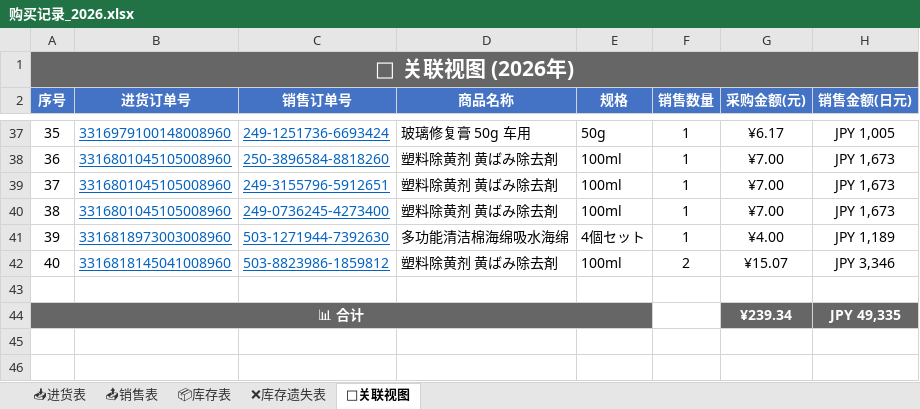
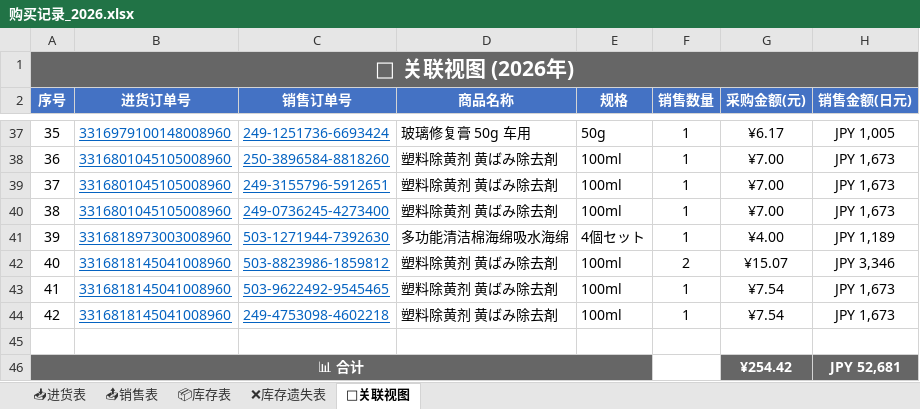
Before and after one commit to xiaoba1/amazon_record, an Excel workbook: 购买记录/归档表格/购买记录_2026.xlsx, sheet 🔗关联视图, drawn as a sheet; only a part is shown, gaps mark what is left out; values as stored, in another font and other column widths than the file's, no borders; removed rows and columns are numbered as before the commit, all else as after; the diff names each change by its address in the sheet, - before the commit and + after, or states it on an @@ line.

Commit message:
feat: 重构为新架构 进货表/销售表/库存表/关联视图 2026-08-29 00:27

```diff
--- a/购买记录/归档表格/购买记录_2026.xlsx (sheet 🔗关联视图)
+++ b/购买记录/归档表格/购买记录_2026.xlsx (sheet 🔗关联视图)
+row 43: 41 | 3316818145041008960 | 503-9622492-9545465 | 塑料除黄剂 黄ばみ除去剤 | 100ml | 1 | ¥7.54 | JPY 1,673
+row 44: 42 | 3316818145041008960 | 249-4753098-4602218 | 塑料除黄剂 黄ばみ除去剤 | 100ml | 1 | ¥7.54 | JPY 1,673
-row 44: 📊 合计 |  |  |  |  |  | ¥239.34 | JPY 49,335
+row 46: 📊 合计 |  |  |  |  |  | ¥254.42 | JPY 52,681
```
Also changed, not shown: sheet 📤销售表, sheet 📦库存表, 1 other file.
